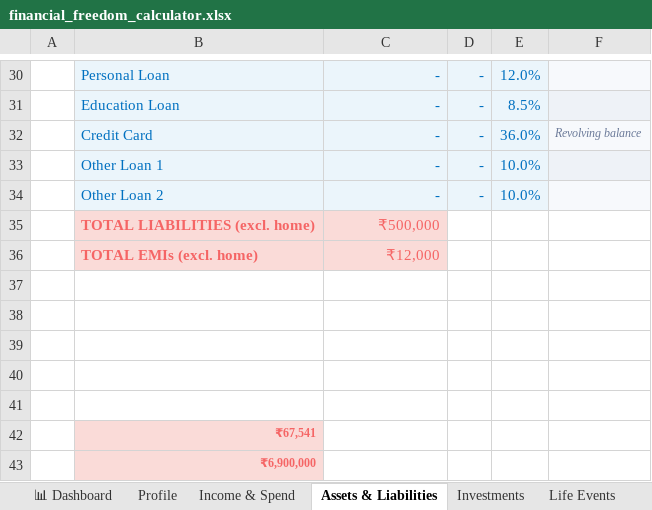
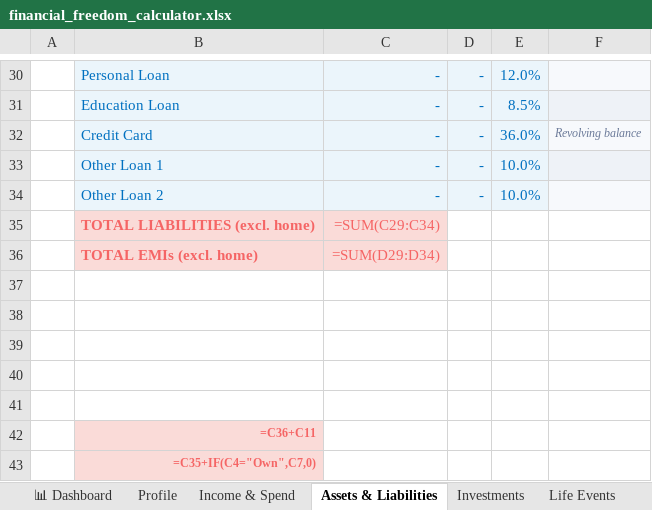
Before and after one commit to friendology/friendology, an Excel workbook: financial_freedom_calculator.xlsx, sheet Assets & Liabilities, drawn as a sheet; only a part is shown, gaps mark what is left out; values as stored, in another font and other column widths than the file's, no borders; formulas without a stored value are shown as written; the diff covers the shown part only; the diff names each change by its address in the sheet, - before the commit and + after, or states it on an @@ line.

```diff
--- a/financial_freedom_calculator.xlsx (sheet Assets & Liabilities)
+++ b/financial_freedom_calculator.xlsx (sheet Assets & Liabilities)
-C35: ₹500,000
+C35: =SUM(C29:C34)
-C36: ₹12,000
+C36: =SUM(D29:D34)
-B42: ₹67,541
+B42: =C36+C11
-B43: ₹6,900,000
+B43: =C35+IF(C4="Own",C7,0)
```
Also changed, not shown: 5 edited cells and cell formats elsewhere in this sheet, sheet Projections, sheet Income & Spend, sheet Investments, sheet Life Events, sheet 📊 Dashboard, sheet Profile, charts or pictures, 7 other files.
